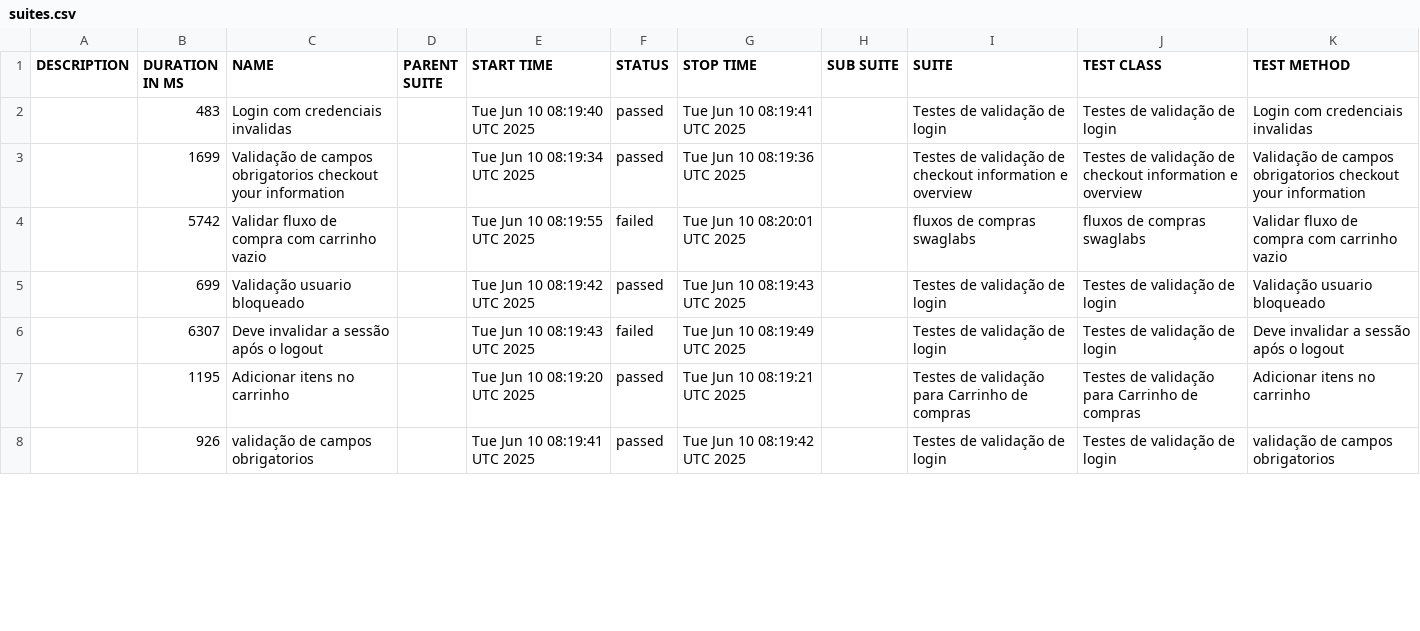
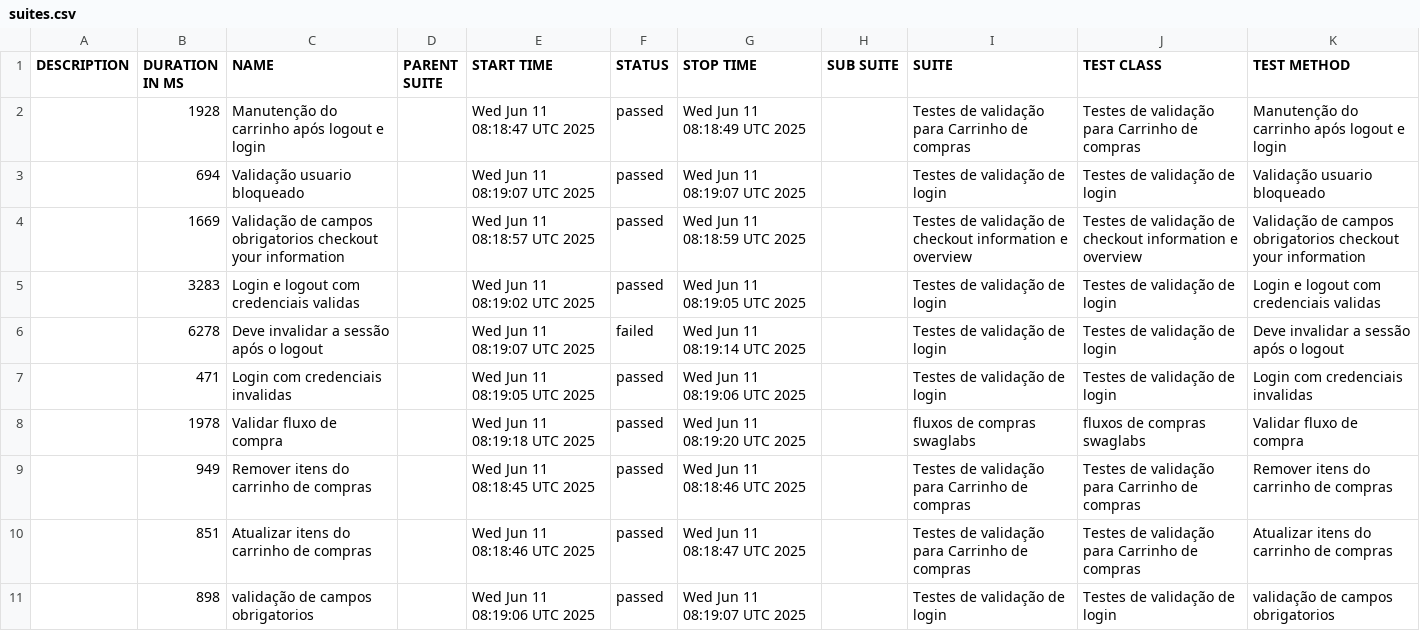
Before and after one commit to DiegoBBarbosa09/Automacao_swaglabs_cypress, a CSV file: data/suites.csv, drawn as a sheet; only a part is shown; the diff covers the shown part only.

```diff
--- a/data/suites.csv
+++ b/data/suites.csv
@@ -1,8 +1,11 @@
 "DESCRIPTION","DURATION IN MS","NAME","PARENT SUITE","START TIME","STATUS","STOP TIME","SUB SUITE","SUITE","TEST CLASS","TEST METHOD"
-"","483","Login com credenciais invalidas","","Tue Jun 10 08:19:40 UTC 2025","passed","Tue Jun 10 08:19:41 UTC 2025","","Testes de validação de login","Testes de validação de login","Login com credenciais invalidas"
-"","1699","Validação de campos obrigatorios checkout your information","","Tue Jun 10 08:19:34 UTC 2025","passed","Tue Jun 10 08:19:36 UTC 2025","","Testes de validação de checkout information e overview","Testes de validação de checkout information e overview","Validação de campos obrigatorios checkout your information"
-"","5742","Validar fluxo de compra com carrinho vazio","","Tue Jun 10 08:19:55 UTC 2025","failed","Tue Jun 10 08:20:01 UTC 2025","","fluxos de compras swaglabs","fluxos de compras swaglabs","Validar fluxo de compra com carrinho vazio"
-"","699","Validação usuario bloqueado","","Tue Jun 10 08:19:42 UTC 2025","passed","Tue Jun 10 08:19:43 UTC 2025","","Testes de validação de login","Testes de validação de login","Validação usuario bloqueado"
-"","6307","Deve invalidar a sessão após o logout","","Tue Jun 10 08:19:43 UTC 2025","failed","Tue Jun 10 08:19:49 UTC 2025","","Testes de validação de login","Testes de validação de login","Deve invalidar a sessão após o logout"
-"","1195","Adicionar itens no carrinho","","Tue Jun 10 08:19:20 UTC 2025","passed","Tue Jun 10 08:19:21 UTC 2025","","Testes de validação para Carrinho de compras","Testes de validação para Carrinho de compras","Adicionar itens no carrinho"
-"","926","validação de campos obrigatorios","","Tue Jun 10 08:19:41 UTC 2025","passed","Tue Jun 10 08:19:42 UTC 2025","","Testes de validação de login","Testes de validação de login","validação de campos obrigatorios"
+"","1928","Manutenção do carrinho após logout e login","","Wed Jun 11 08:18:47 UTC 2025","passed","Wed Jun 11 08:18:49 UTC 2025","","Testes de validação para Carrinho de compras","Testes de validação para Carrinho de compras","Manutenção do carrinho após logout e login"
+"","694","Validação usuario bloqueado","","Wed Jun 11 08:19:07 UTC 2025","passed","Wed Jun 11 08:19:07 UTC 2025","","Testes de validação de login","Testes de validação de login","Validação usuario bloqueado"
+"","1669","Validação de campos obrigatorios checkout your information","","Wed Jun 11 08:18:57 UTC 2025","passed","Wed Jun 11 08:18:59 UTC 2025","","Testes de validação de checkout information e overview","Testes de validação de checkout information e overview","Validação de campos obrigatorios checkout your information"
+"","3283","Login e logout com credenciais validas","","Wed Jun 11 08:19:02 UTC 2025","passed","Wed Jun 11 08:19:05 UTC 2025","","Testes de validação de login","Testes de validação de login","Login e logout com credenciais validas"
+"","6278","Deve invalidar a sessão após o logout","","Wed Jun 11 08:19:07 UTC 2025","failed","Wed Jun 11 08:19:14 UTC 2025","","Testes de validação de login","Testes de validação de login","Deve invalidar a sessão após o logout"
+"","471","Login com credenciais invalidas","","Wed Jun 11 08:19:05 UTC 2025","passed","Wed Jun 11 08:19:06 UTC 2025","","Testes de validação de login","Testes de validação de login","Login com credenciais invalidas"
+"","1978","Validar fluxo de compra","","Wed Jun 11 08:19:18 UTC 2025","passed","Wed Jun 11 08:19:20 UTC 2025","","fluxos de compras swaglabs","fluxos de compras swaglabs","Validar fluxo de compra"
+"","949","Remover itens do carrinho de compras","","Wed Jun 11 08:18:45 UTC 2025","passed","Wed Jun 11 08:18:46 UTC 2025","","Testes de validação para Carrinho de compras","Testes de validação para Carrinho de compras","Remover itens do carrinho de compras"
+"","851","Atualizar itens do carrinho de compras","","Wed Jun 11 08:18:46 UTC 2025","passed","Wed Jun 11 08:18:47 UTC 2025","","Testes de validação para Carrinho de compras","Testes de validação para Carrinho de compras","Atualizar itens do carrinho de compras"
+"","898","validação de campos obrigatorios","","Wed Jun 11 08:19:06 UTC 2025","passed","Wed Jun 11 08:19:07 UTC 2025","","Testes de validação de login","Testes de validação de login","validação de campos obrigatorios"
```
Also changed, not shown: 2 added rows, 5 removed rows and 8 edited cells elsewhere in this file, 43 other files.
